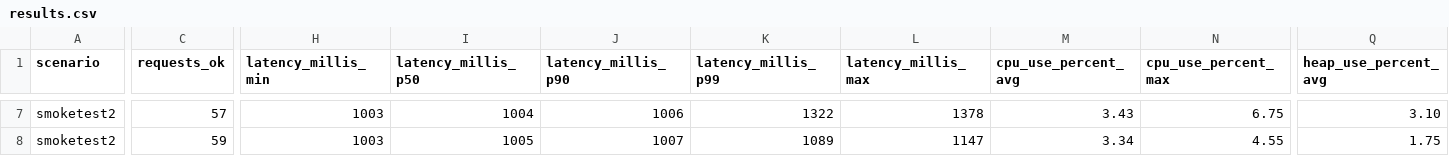
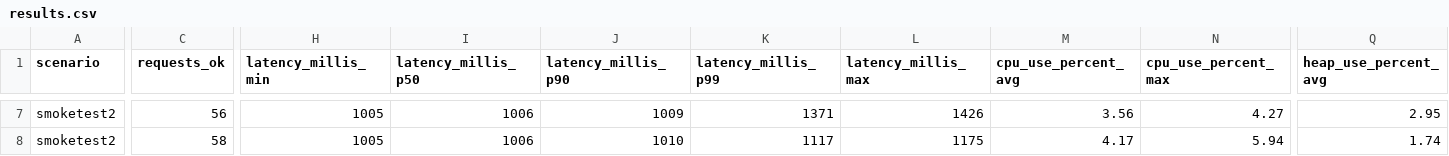
Before and after one commit to chrisgleissner/loom-webflux-benchmarks, a CSV file: results/ci/scenarios-smoketest/Ubuntu-22.04/java-22/results.csv, drawn as a sheet; only a part is shown, gaps mark what is left out; the diff covers the shown part only; the diff names each change by its address in the sheet, - before the commit and + after, or states it on an @@ line.

```diff
--- a/results/ci/scenarios-smoketest/Ubuntu-22.04/java-22/results.csv
+++ b/results/ci/scenarios-smoketest/Ubuntu-22.04/java-22/results.csv
-C7 (requests_ok): 57
+C7 (requests_ok): 56
-H7:H8 (latency_millis_min): 1003
+H7:H8 (latency_millis_min): 1005
-I7 (latency_millis_p50): 1004
+I7 (latency_millis_p50): 1006
-J7 (latency_millis_p90): 1006
+J7 (latency_millis_p90): 1009
-K7 (latency_millis_p99): 1322
+K7 (latency_millis_p99): 1371
-L7 (latency_millis_max): 1378
+L7 (latency_millis_max): 1426
-M7 (cpu_use_percent_avg): 3.43
+M7 (cpu_use_percent_avg): 3.56
-N7 (cpu_use_percent_max): 6.75
+N7 (cpu_use_percent_max): 4.27
-Q7 (heap_use_percent_avg): 3.10
+Q7 (heap_use_percent_avg): 2.95
-C8 (requests_ok): 59
+C8 (requests_ok): 58
-I8 (latency_millis_p50): 1005
+I8 (latency_millis_p50): 1006
-J8 (latency_millis_p90): 1007
+J8 (latency_millis_p90): 1010
-K8 (latency_millis_p99): 1089
+K8 (latency_millis_p99): 1117
-L8 (latency_millis_max): 1147
+L8 (latency_millis_max): 1175
-M8 (cpu_use_percent_avg): 3.34
+M8 (cpu_use_percent_avg): 4.17
-N8 (cpu_use_percent_max): 4.55
+N8 (cpu_use_percent_max): 5.94
-Q8 (heap_use_percent_avg): 1.75
+Q8 (heap_use_percent_avg): 1.74
```
Also changed, not shown: 1 added row, 1 removed row and 91 edited cells elsewhere in this file, 2 other files.
